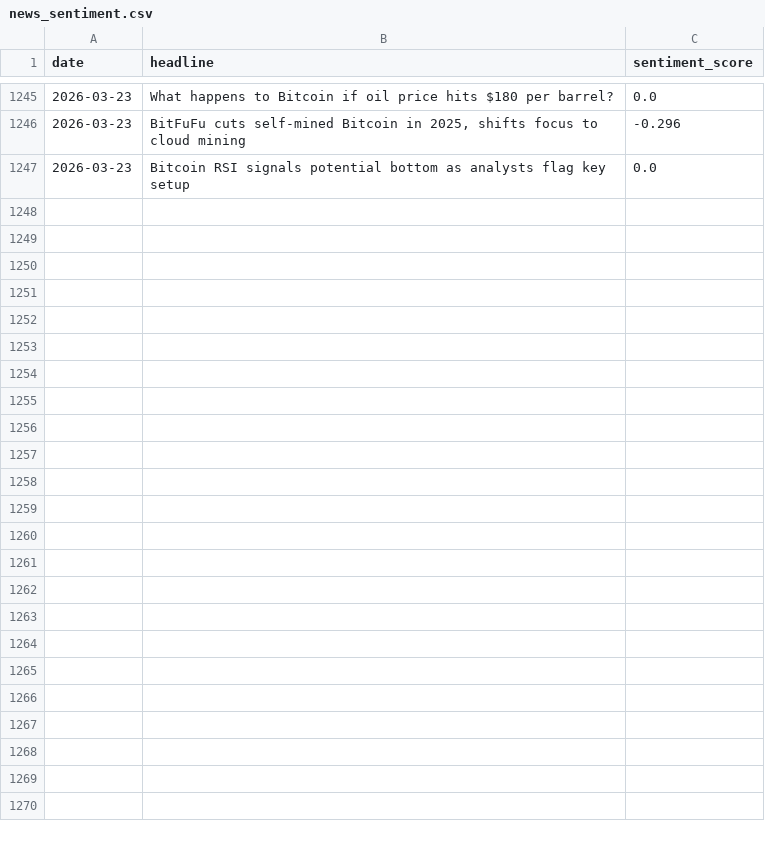
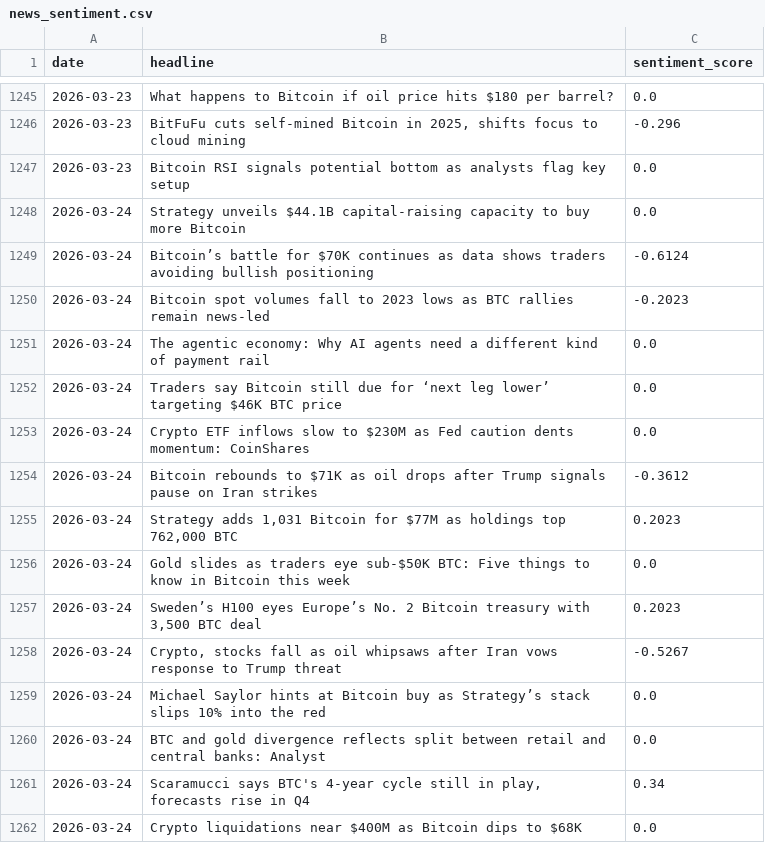
Before and after one commit to wandura412/hype-vs-reality, a CSV file: data/raw_tweets/news_sentiment.csv, drawn as a sheet; only a part is shown, gaps mark what is left out; the diff names each change by its address in the sheet, - before the commit and + after, or states it on an @@ line.

```diff
--- a/data/raw_tweets/news_sentiment.csv
+++ b/data/raw_tweets/news_sentiment.csv
+row 1248: 2026-03-24 | Strategy unveils $44.1B capital-raising capacity to buy more Bitcoin | 0.0
+row 1249: 2026-03-24 | Bitcoin’s battle for $70K continues as data shows traders avoiding bullish positioning | -0.6124
+row 1250: 2026-03-24 | Bitcoin spot volumes fall to 2023 lows as BTC rallies remain news-led | -0.2023
+row 1251: 2026-03-24 | The agentic economy: Why AI agents need a different kind of payment rail | 0.0
+row 1252: 2026-03-24 | Traders say Bitcoin still due for ‘next leg lower’ targeting $46K BTC price | 0.0
+row 1253: 2026-03-24 | Crypto ETF inflows slow to $230M as Fed caution dents momentum: CoinShares | 0.0
+row 1254: 2026-03-24 | Bitcoin rebounds to $71K as oil drops after Trump signals pause on Iran strikes | -0.3612
+row 1255: 2026-03-24 | Strategy adds 1,031 Bitcoin for $77M as holdings top 762,000 BTC | 0.2023
+row 1256: 2026-03-24 | Gold slides as traders eye sub-$50K BTC: Five things to know in Bitcoin this week | 0.0
+row 1257: 2026-03-24 | Sweden’s H100 eyes Europe’s No. 2 Bitcoin treasury with 3,500 BTC deal | 0.2023
+row 1258: 2026-03-24 | Crypto, stocks fall as oil whipsaws after Iran vows response to Trump threat | -0.5267
+row 1259: 2026-03-24 | Michael Saylor hints at Bitcoin buy as Strategy’s stack slips 10% into the red | 0.0
+row 1260: 2026-03-24 | BTC and gold divergence reflects split between retail and central banks: Analyst | 0.0
+row 1261: 2026-03-24 | Scaramucci says BTC's 4-year cycle still in play, forecasts rise in Q4 | 0.34
+row 1262: 2026-03-24 | Crypto liquidations near $400M as Bitcoin dips to $68K | 0.0
```
